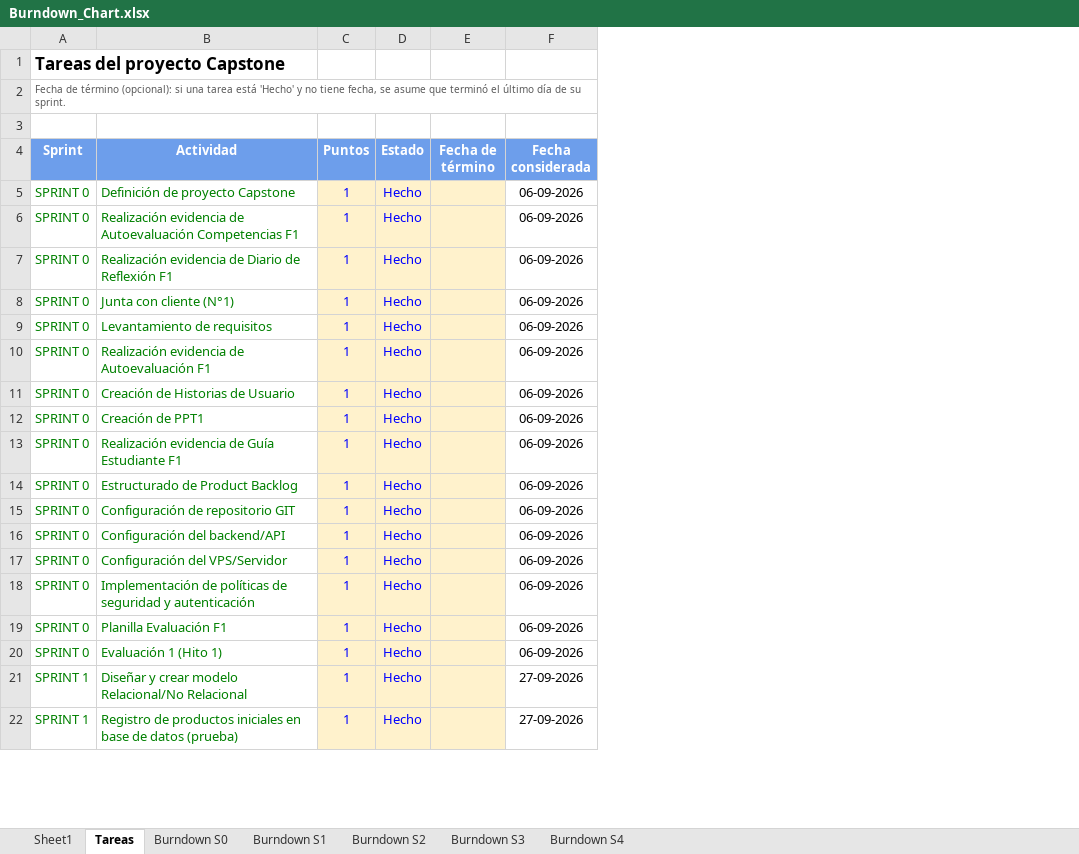
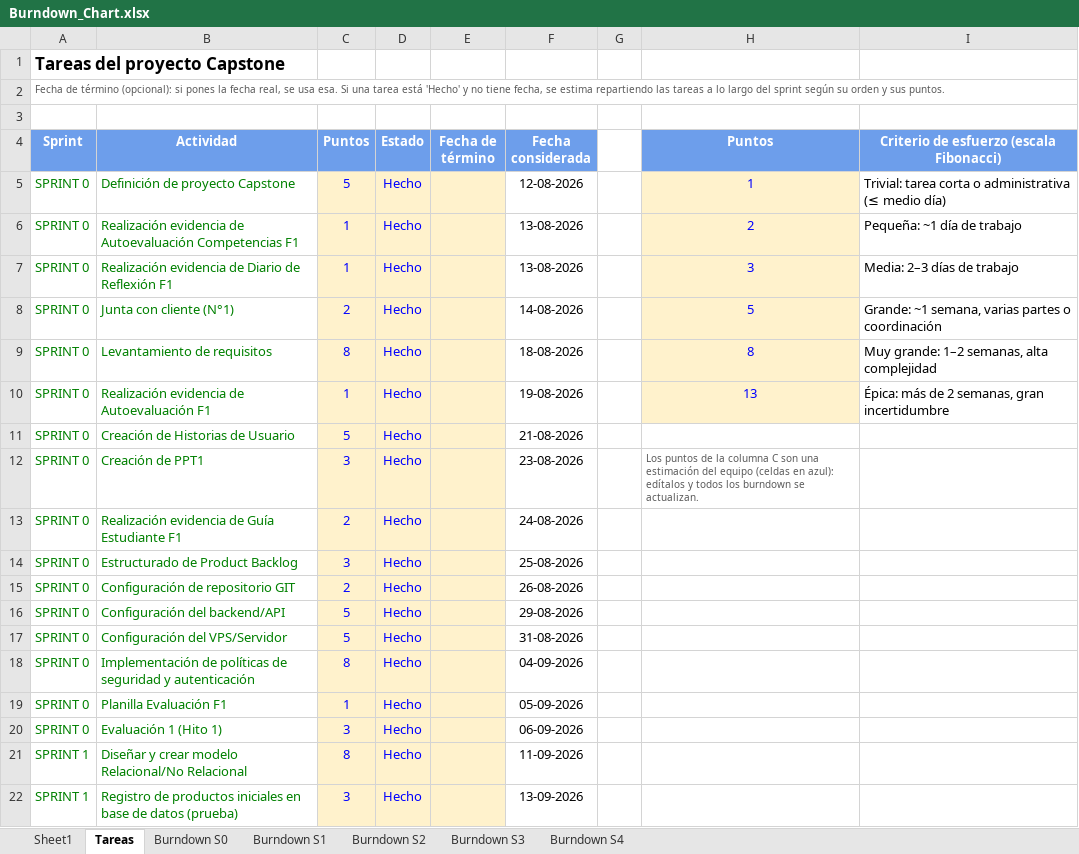
Before and after one commit to Liuflee/capstone_duoc, an Excel workbook: Fase 2/Evidencias Proyecto/Evidencias Documentación/Burndown_Chart.xlsx, sheet Tareas, drawn as a sheet; only a part is shown; values as stored, in another font and other column widths than the file's, no borders; the diff covers the shown part only; the diff names each change by its address in the sheet, - before the commit and + after, or states it on an @@ line.

Commit message:
feat: agregar actas de Sprint Review y documentos de seguimiento

```diff
--- a/Fase 2/Evidencias Proyecto/Evidencias Documentación/Burndown_Chart.xlsx (sheet Tareas)
+++ b/Fase 2/Evidencias Proyecto/Evidencias Documentación/Burndown_Chart.xlsx (sheet Tareas)
+column G, empty
+column H (Puntos), rows 5-12: 1 | 2 | 3 | 5 | 8 | 13 |  | Los puntos de la columna C son una estimación del equipo (celdas en azul): edítalos y todos los burndown se actualizan.
+column I, rows 4-10: Criterio de esfuerzo (escala Fibonacci) | Trivial: tarea corta o administrativa (≤ medio día) | Pequeña: ~1 día de trabajo | Media: 2–3 días de trabajo | Grande: ~1 semana, varias partes o coordinación | Muy grande: 1–2 semanas, alta complejidad | Épica: más de 2 semanas, gran incertidumbre
-A2 (Sprint): …(opcional): si una tarea está 'Hecho' y no tiene fecha, se asume que terminó el último día de su sprint.
+A2 (Sprint): …(opcional): si pones la fecha real, se usa esa. Si una tarea está 'Hecho' y no tiene fecha, se estima repartiendo las tareas a lo largo del sprint según su orden y sus puntos.
-C5 (Puntos): 1
+C5 (Puntos): 5
-F5 (Fecha considerada): 06-09-2026
+F5 (Fecha considerada): 12-08-2026
-F6:F7 (Fecha considerada): 06-09-2026
+F6:F7 (Fecha considerada): 13-08-2026
-C8 (Puntos): 1
+C8 (Puntos): 2
-F8 (Fecha considerada): 06-09-2026
+F8 (Fecha considerada): 14-08-2026
-C9 (Puntos): 1
+C9 (Puntos): 8
-F9 (Fecha considerada): 06-09-2026
+F9 (Fecha considerada): 18-08-2026
-F10 (Fecha considerada): 06-09-2026
+F10 (Fecha considerada): 19-08-2026
-C11 (Puntos): 1
+C11 (Puntos): 5
-F11 (Fecha considerada): 06-09-2026
+F11 (Fecha considerada): 21-08-2026
-C12 (Puntos): 1
+C12 (Puntos): 3
-F12 (Fecha considerada): 06-09-2026
+F12 (Fecha considerada): 23-08-2026
-C13 (Puntos): 1
+C13 (Puntos): 2
-F13 (Fecha considerada): 06-09-2026
+F13 (Fecha considerada): 24-08-2026
-C14 (Puntos): 1
+C14 (Puntos): 3
-F14 (Fecha considerada): 06-09-2026
+F14 (Fecha considerada): 25-08-2026
-C15 (Puntos): 1
+C15 (Puntos): 2
-F15 (Fecha considerada): 06-09-2026
+F15 (Fecha considerada): 26-08-2026
-C16:C17 (Puntos): 1
+C16:C17 (Puntos): 5
-F16 (Fecha considerada): 06-09-2026
+F16 (Fecha considerada): 29-08-2026
-F17 (Fecha considerada): 06-09-2026
+F17 (Fecha considerada): 31-08-2026
-C18 (Puntos): 1
+C18 (Puntos): 8
-F18 (Fecha considerada): 06-09-2026
+F18 (Fecha considerada): 04-09-2026
-F19 (Fecha considerada): 06-09-2026
+F19 (Fecha considerada): 05-09-2026
-C20 (Puntos): 1
+C20 (Puntos): 3
-C21 (Puntos): 1
+C21 (Puntos): 8
-F21 (Fecha considerada): 27-09-2026
+F21 (Fecha considerada): 11-09-2026
-C22 (Puntos): 1
+C22 (Puntos): 3
-F22 (Fecha considerada): 27-09-2026
+F22 (Fecha considerada): 13-09-2026
```
Also changed, not shown: 45 edited cells elsewhere in this sheet, sheet Burndown S2, sheet Burndown S3, sheet Burndown S0, sheet Burndown S1, sheet Burndown S4, sheet Sheet1, formulas that keep their value, charts or pictures, Fase 2/Evidencias Proyecto/Evidencias Documentación/Registro Daily Meetings.xlsx, 9 other files.
